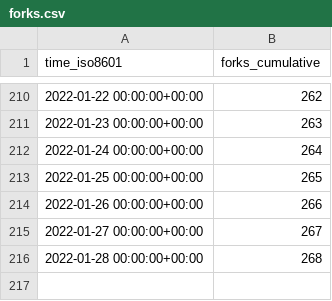
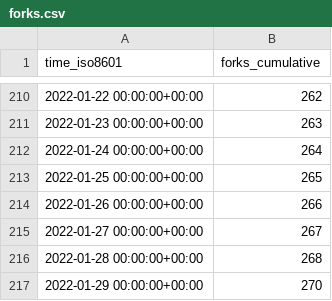
Before and after one commit to MahKC/tendermint, a CSV file: tendermint/starport/ghrs-data/forks.csv, drawn as a sheet; only a part is shown, gaps mark what is left out.

```diff
--- a/tendermint/starport/ghrs-data/forks.csv
+++ b/tendermint/starport/ghrs-data/forks.csv
@@ -216 +216,2 @@ time_iso8601,forks_cumulative
 2022-01-28 00:00:00+00:00,268
+2022-01-29 00:00:00+00:00,270
```
